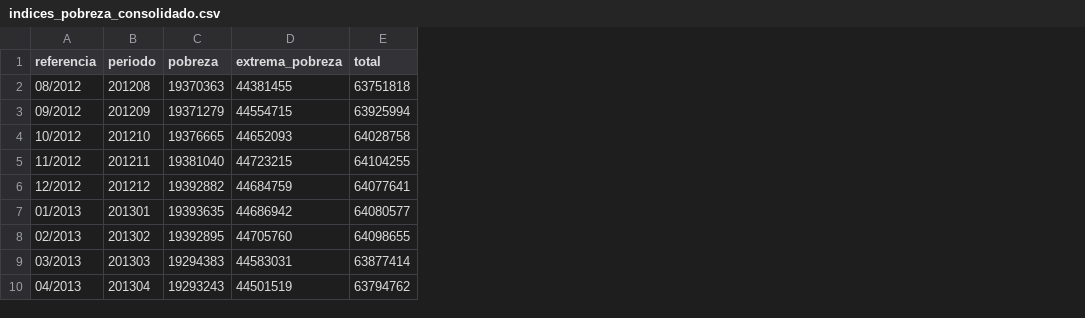
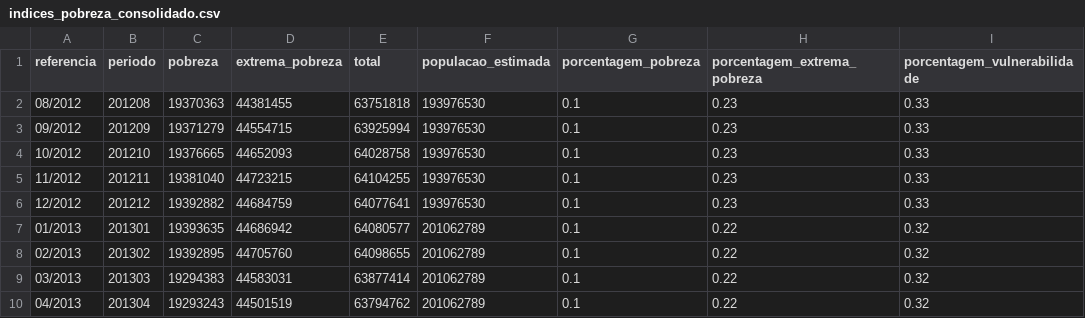
Before and after one commit to msfidelis/indices-economicos, a CSV file: data/sociais/indices_pobreza_consolidado.csv, drawn as a sheet; only a part is shown; the diff names each change by its address in the sheet, - before the commit and + after, or states it on an @@ line.

```diff
--- a/data/sociais/indices_pobreza_consolidado.csv
+++ b/data/sociais/indices_pobreza_consolidado.csv
+column F (populacao_estimada), rows 2-10: 193976530 | 193976530 | 193976530 | 193976530 | 193976530 | 201062789 | 201062789 | 201062789 | 201062789
+column G (porcentagem_pobreza), rows 2-10: all 0.1
+column H (porcentagem_extrema_pobreza), rows 2-10: 0.23 | 0.23 | 0.23 | 0.23 | 0.23 | 0.22 | 0.22 | 0.22 | 0.22
+column I (porcentagem_vulnerabilidade), rows 2-10: 0.33 | 0.33 | 0.33 | 0.33 | 0.33 | 0.32 | 0.32 | 0.32 | 0.32
```
Also changed, not shown: data/selic/selic-variacao-mes.csv, data/sociais/indices_pobreza_consolidado_anual.csv, 23 other files.
